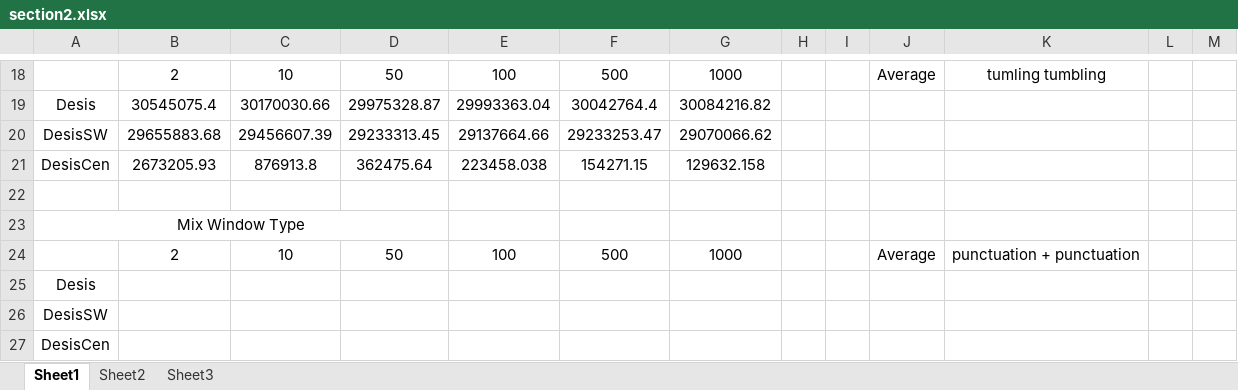
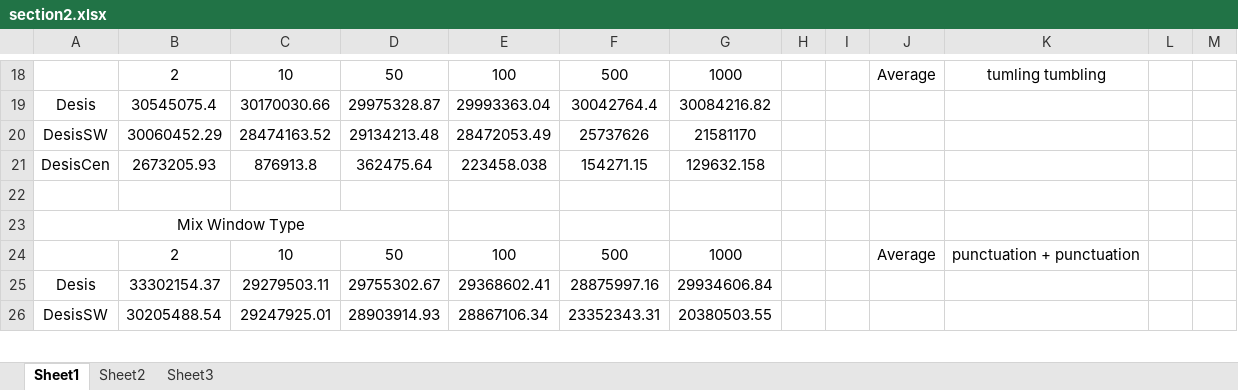
Before and after one commit to wywclmqf/DESengine, an Excel workbook: results/section2.xlsx, sheet Sheet1, drawn as a sheet; only a part is shown, gaps mark what is left out; values as stored, in another font and other column widths than the file's, no borders; removed rows and columns are numbered as before the commit, all else as after; the diff covers the shown part only; the diff names each change by its address in the sheet, - before the commit and + after, or states it on an @@ line.

Commit message:
result

```diff
--- a/results/section2.xlsx (sheet Sheet1)
+++ b/results/section2.xlsx (sheet Sheet1)
-row 20: DesisSW | 29655883.68 | 29456607.39 | 29233313.45 | 29137664.66 | 29233253.47 | 29070066.62
+row 20: DesisSW | 30060452.29 | 28474163.52 | 29134213.48 | 28472053.49 | 25737626 | 21581170
-row 25: Desis
-row 26: DesisSW
-row 27: DesisCen
+row 25: Desis | 33302154.37 | 29279503.11 | 29755302.67 | 29368602.41 | 28875997.16 | 29934606.84
+row 26: DesisSW | 30205488.54 | 29247925.01 | 28903914.93 | 28867106.34 | 23352343.31 | 20380503.55
```
Also changed, not shown: 7 added rows, 6 removed rows and 13 edited cells elsewhere in this sheet, 20 other files.
